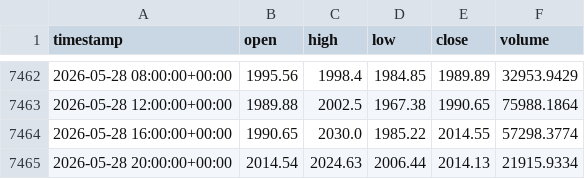
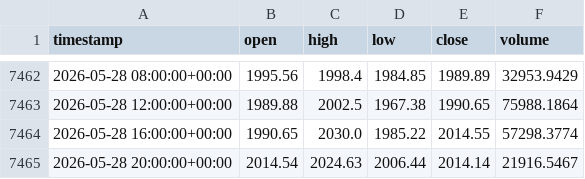
Before and after one commit to cheah505-cyber/crypto-strategy-pack, a CSV file: data/eth_usdt_4h.csv, drawn as a sheet; only a part is shown, gaps mark what is left out.

Commit message:
backup: 2026-05-29-0622

```diff
--- a/data/eth_usdt_4h.csv
+++ b/data/eth_usdt_4h.csv
@@ -7464,2 +7464,2 @@ timestamp,open,high,low,close,volume
 2026-05-28 16:00:00+00:00,1990.65,2030.0,1985.22,2014.55,57298.3774
-2026-05-28 20:00:00+00:00,2014.54,2024.63,2006.44,2014.13,21915.9334
+2026-05-28 20:00:00+00:00,2014.54,2024.63,2006.44,2014.14,21916.5467
```
